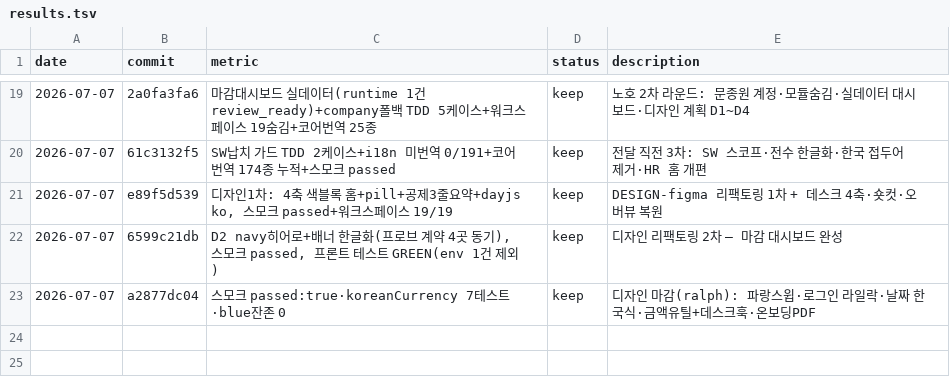
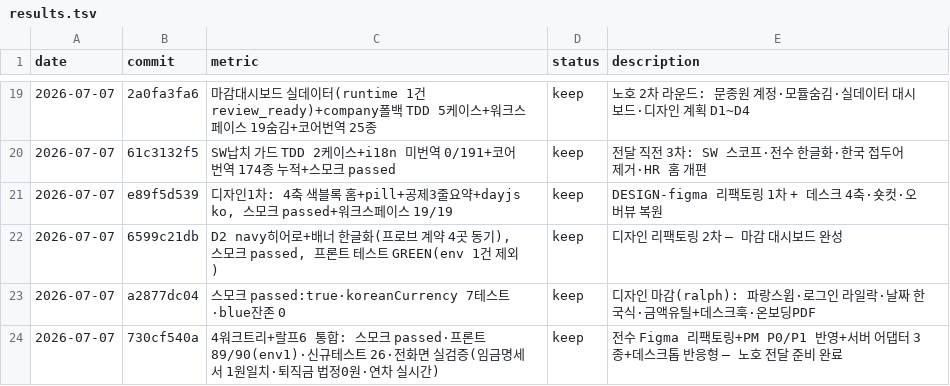
Before and after one commit to seojaehong/hrms, a TSV file: results.tsv, drawn as a sheet; only a part is shown, gaps mark what is left out.

```diff
--- a/results.tsv
+++ b/results.tsv
@@ -23 +23,2 @@ date	commit	metric	status	description
 2026-07-07	a2877dc04	스모크 passed:true·koreanCurrency 7테스트·blue잔존 0	keep	디자인 마감(ralph): 파랑스윕·로그인 라일락·날짜 한국식·금액유틸+데스크훅·온보딩PDF
+2026-07-07	730cf540a	4워크트리+랄프6 통합: 스모크 passed·프론트 89/90(env1)·신규테스트 26·전화면 실검증(임금명세서 1원일치·퇴직금 법정0원·연차 실시간)	keep	전수 Figma 리팩토링+PM P0/P1 반영+서버 어댑터 3종+데스크톱 반응형 — 노호 전달 준비 완료
```
